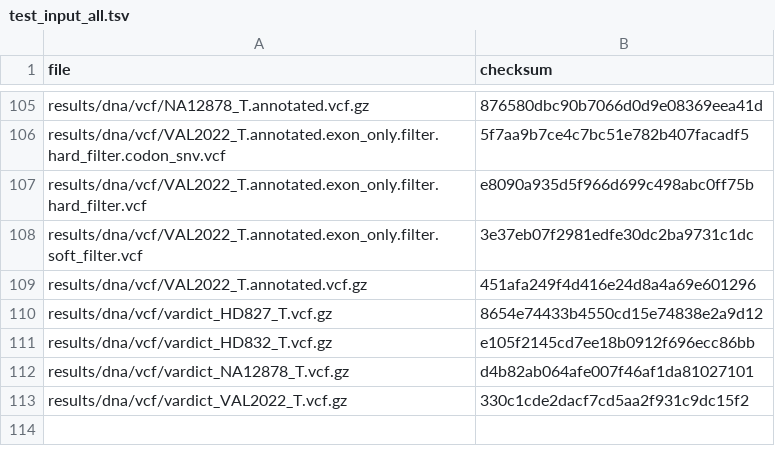
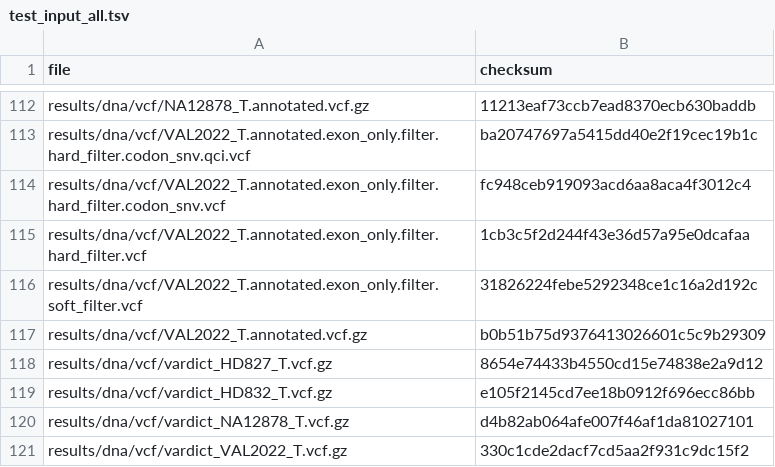
Before and after one commit to genomic-medicine-sweden/Twist_Solid, a TSV file: .tests/jenkins/test_input_all.tsv, drawn as a sheet; only a part is shown, gaps mark what is left out; addresses are those after the commit; the diff covers the shown part only; the diff names each change by its address in the sheet, - before the commit and + after, or states it on an @@ line.

Commit message:
feat: update checksum files

```diff
--- a/.tests/jenkins/test_input_all.tsv
+++ b/.tests/jenkins/test_input_all.tsv
-B112 (checksum): 876580dbc90b7066d0d9e08369eea41d
+B112 (checksum): 11213eaf73ccb7ead8370ecb630baddb
+row 113: results/dna/vcf/VAL2022_T.annotated.exon_only.filter.hard_filter.codon_snv.qci.vcf | ba20747697a5415dd40e2f19cec19b1c
-B114 (checksum): 5f7aa9b7ce4c7bc51e782b407facadf5
+B114 (checksum): fc948ceb919093acd6aa8aca4f3012c4
-B115 (checksum): e8090a935d5f966d699c498abc0ff75b
+B115 (checksum): 1cb3c5f2d244f43e36d57a95e0dcafaa
-B116 (checksum): 3e37eb07f2981edfe30dc2ba9731c1dc
+B116 (checksum): 31826224febe5292348ce1c16a2d192c
-B117 (checksum): 451afa249f4d416e24d8a4a69e601296
+B117 (checksum): b0b51b75d9376413026601c5c9b29309
```
Also changed, not shown: 40 added rows, 33 removed rows and 34 edited cells elsewhere in this file, .tests/jenkins/test_input_VAL2022.tsv.
